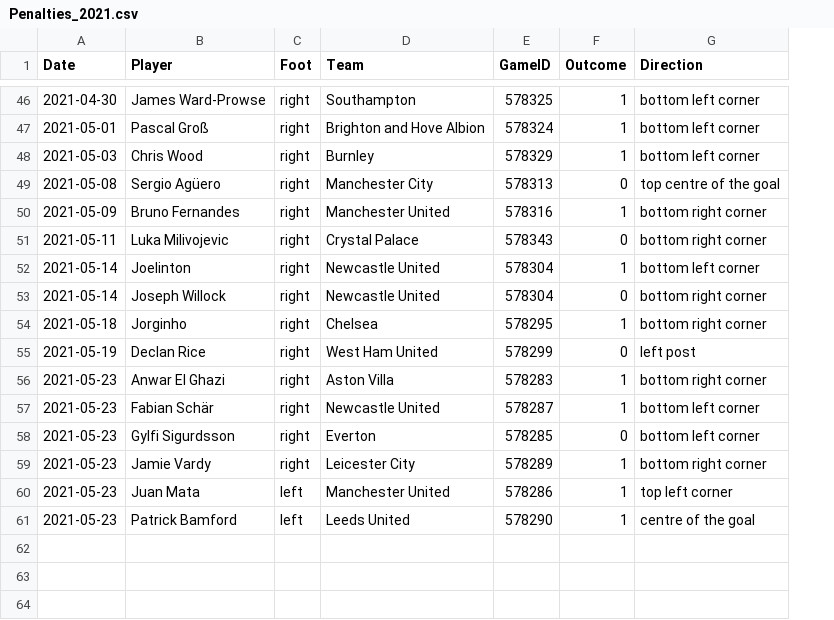
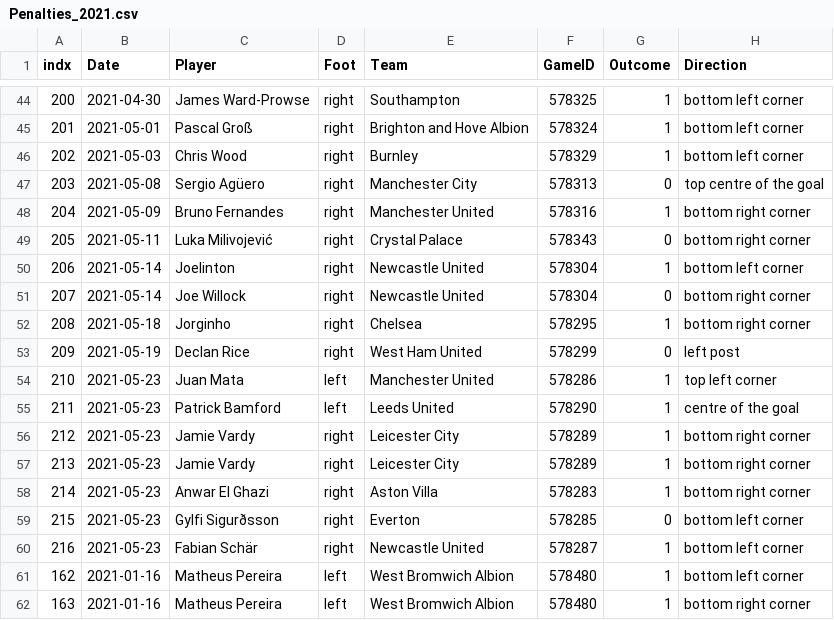
Before and after one commit to luizacbcampos/LearningFromThePros, a CSV file: data/PenaltyKicks/Penalties_2021.csv, drawn as a sheet; only a part is shown, gaps mark what is left out; removed rows and columns are numbered as before the commit, all else as after; the diff covers the shown part only; the diff names each change by its address in the sheet, - before the commit and + after, or states it on an @@ line.

```diff
--- a/data/PenaltyKicks/Penalties_2021.csv
+++ b/data/PenaltyKicks/Penalties_2021.csv
+column A (indx), rows 44-55: 200 | 201 | 202 | 203 | 204 | 205 | 206 | 207 | 208 | 209 | 210 | 211
-C49 (Player): Luka Milivojevic
+C49 (Player): Luka Milivojević
-C51 (Player): Joseph Willock
+C51 (Player): Joe Willock
-row 58: 2021-05-23 | Gylfi Sigurdsson | right | Everton | 578285 | 0 | bottom left corner
@@ row 59 moved to row 56: 212 @@
+row 57: 213 | 2021-05-23 | Jamie Vardy | right | Leicester City | 578289 | 1 | bottom right corner
@@ row 56 moved to row 58: 214 @@
+row 59: 215 | 2021-05-23 | Gylfi Sigurðsson | right | Everton | 578285 | 0 | bottom left corner
@@ row 57 moved to row 60: 216 @@
@@ row 8 moved to row 61: 162 @@
@@ row 9 moved to row 62: 163 @@
```
Also changed, not shown: 1 added row, 1 removed row, 5 moved rows and 6 edited cells elsewhere in this file, data/PenaltyKicks/Penalties_2020.csv, 1 other file.
